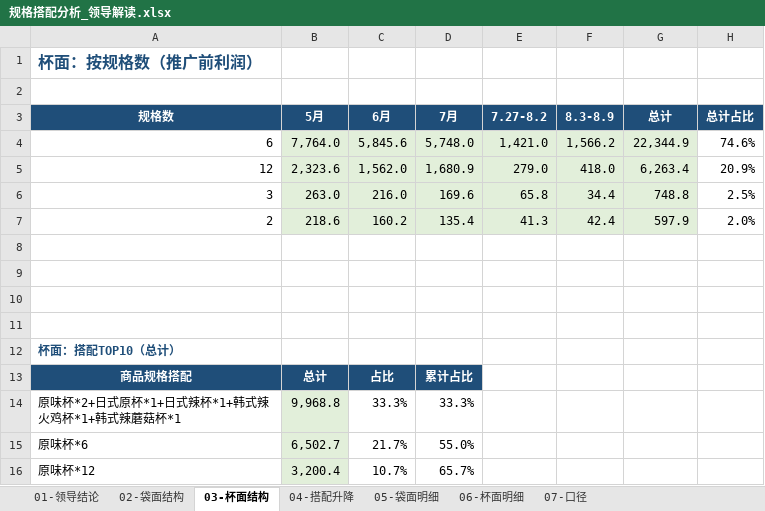
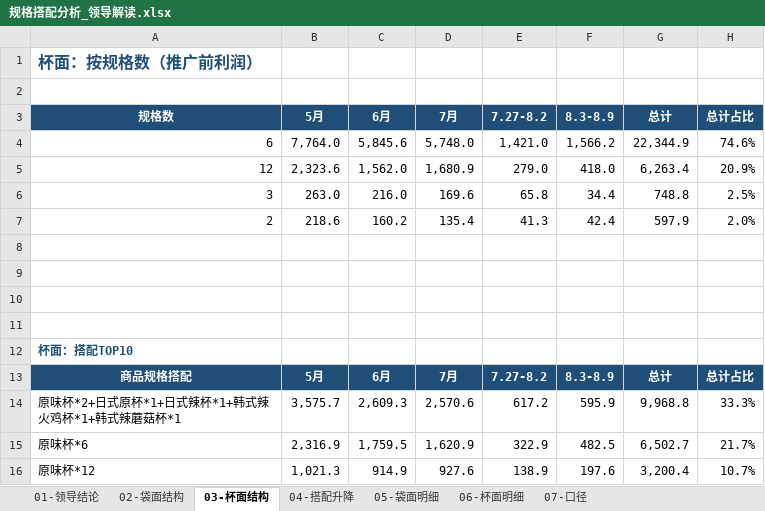
Before and after one commit to ghg131419-cloud/cursor, an Excel workbook: 天猫近3月数据_分析结果/规格搭配分析_领导解读.xlsx, sheet 03-杯面结构, drawn as a sheet; only a part is shown; values as stored, in another font and other column widths than the file's, no borders; the diff covers the shown part only; the diff names each change by its address in the sheet, - before the commit and + after, or states it on an @@ line.

```diff
--- a/天猫近3月数据_分析结果/规格搭配分析_领导解读.xlsx (sheet 03-杯面结构)
+++ b/天猫近3月数据_分析结果/规格搭配分析_领导解读.xlsx (sheet 03-杯面结构)
-B4:G7 fill: #E2EFDA
+B4:G7 fill: none
-A12 (规格数): 杯面：搭配TOP10（总计）
+A12 (规格数): 杯面：搭配TOP10
-B13 (5月): 总计
+B13 (5月): 5月
-C13 (6月): 占比
+C13 (6月): 6月
-D13 (7月): 累计占比
+D13 (7月): 7月
-E13 (7.27-8.2): (empty)
+E13 (7.27-8.2): 7.27-8.2
-E13:H13 fill: none
+E13:H13 fill: #1F4E79
-F13 (8.3-8.9): (empty)
+F13 (8.3-8.9): 8.3-8.9
-G13 (总计): (empty)
+G13 (总计): 总计
-H13 (总计占比): (empty)
+H13 (总计占比): 总计占比
-B14 (5月): 9,968.8
+B14 (5月): 3,575.7
-B14:B16 fill: #E2EFDA
+B14:B16 fill: none
-C14 (6月): 33.3%
+C14 (6月): 2,609.3
-D14 (7月): 33.3%
+D14 (7月): 2,570.6
-E14 (7.27-8.2): (empty)
+E14 (7.27-8.2): 617.2
-F14 (8.3-8.9): (empty)
+F14 (8.3-8.9): 595.9
-G14 (总计): (empty)
+G14 (总计): 9,968.8
-H14 (总计占比): (empty)
+H14 (总计占比): 33.3%
-B15 (5月): 6,502.7
+B15 (5月): 2,316.9
-C15 (6月): 21.7%
+C15 (6月): 1,759.5
-D15 (7月): 55.0%
+D15 (7月): 1,620.9
-E15 (7.27-8.2): (empty)
+E15 (7.27-8.2): 322.9
-F15 (8.3-8.9): (empty)
+F15 (8.3-8.9): 482.5
-G15 (总计): (empty)
+G15 (总计): 6,502.7
-H15 (总计占比): (empty)
+H15 (总计占比): 21.7%
-B16 (5月): 3,200.4
+B16 (5月): 1,021.3
-C16 (6月): 10.7%
+C16 (6月): 914.9
-D16 (7月): 65.7%
+D16 (7月): 927.6
-E16 (7.27-8.2): (empty)
+E16 (7.27-8.2): 138.9
-F16 (8.3-8.9): (empty)
+F16 (8.3-8.9): 197.6
-G16 (总计): (empty)
+G16 (总计): 3,200.4
-H16 (总计占比): (empty)
+H16 (总计占比): 10.7%
```
Also changed, not shown: 49 edited cells and cell formats elsewhere in this sheet, sheet 02-袋面结构, sheet 04-搭配升降, sheet 06-杯面明细, sheet 05-袋面明细, sheet 01-领导结论, sheet 07-口径, 天猫近3月数据_分析结果/利润变化_规格搭配关系.xlsx, 新建文件夹 (2)/利润变化_规格搭配关系.xlsx, 5 other files.
